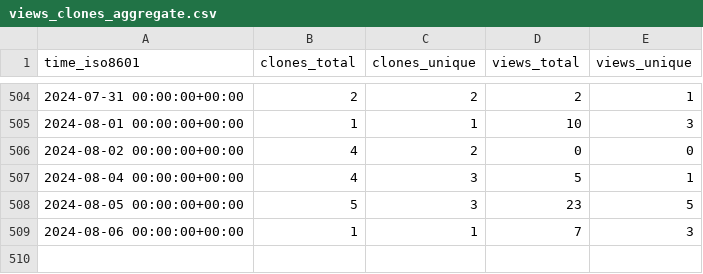
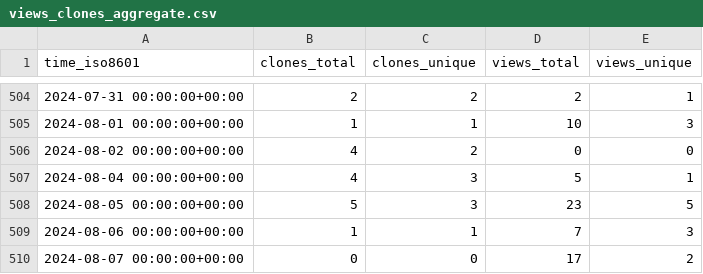
Before and after one commit to jiyuuchc/lacss, a CSV file: jiyuuchc/lacss/ghrs-data/views_clones_aggregate.csv, drawn as a sheet; only a part is shown, gaps mark what is left out; the diff names each change by its address in the sheet, - before the commit and + after, or states it on an @@ line.

```diff
--- a/jiyuuchc/lacss/ghrs-data/views_clones_aggregate.csv
+++ b/jiyuuchc/lacss/ghrs-data/views_clones_aggregate.csv
+row 510: 2024-08-07 00:00:00+00:00 | 0 | 0 | 17 | 2
```
Also changed, not shown: 1 other file.
